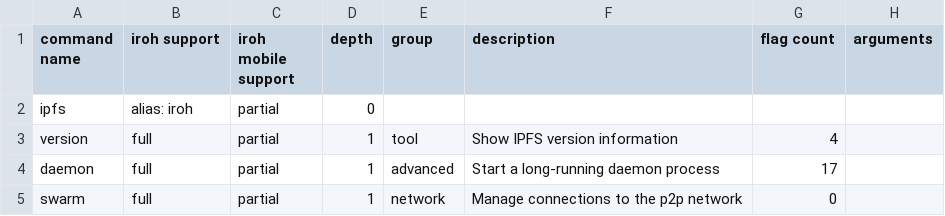
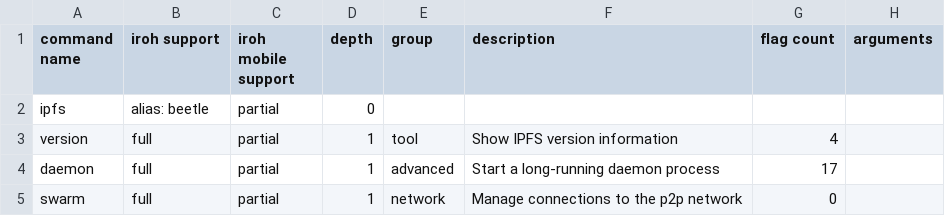
Before and after one commit to n0-computer/iroh.computer, a CSV file: content/docs/beetle/beetle-and-kubo/beetle-and-kubo.csv (was content/docs/iroh-and-kubo/iroh-and-kubo.csv), drawn as a sheet; only a part is shown.

```diff
--- a/content/docs/iroh-and-kubo/iroh-and-kubo.csv
+++ b/content/docs/beetle/beetle-and-kubo/beetle-and-kubo.csv
@@ -1,3 +1,3 @@
 command name,iroh support,iroh mobile support,depth,group,description,flag count,arguments
-ipfs,alias: iroh,partial,0,,,,
+ipfs,alias: beetle,partial,0,,,,
 version,full,partial,1," tool "," Show IPFS version information ",4,
```
Also changed, not shown: 44 other files.
